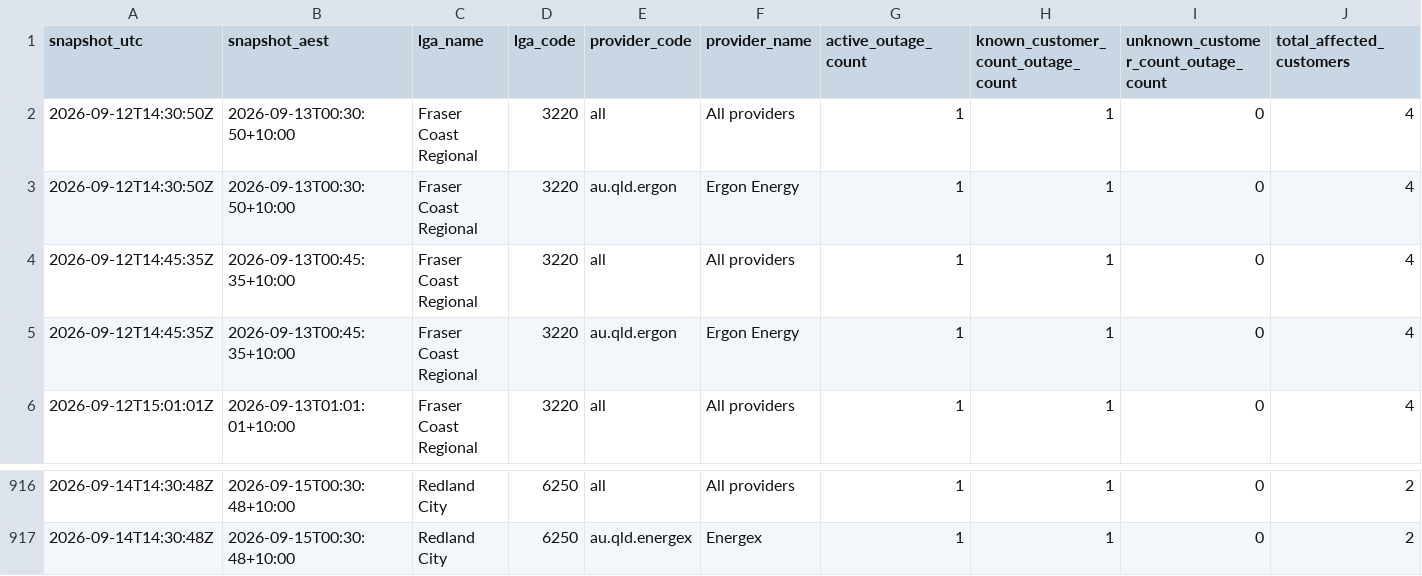
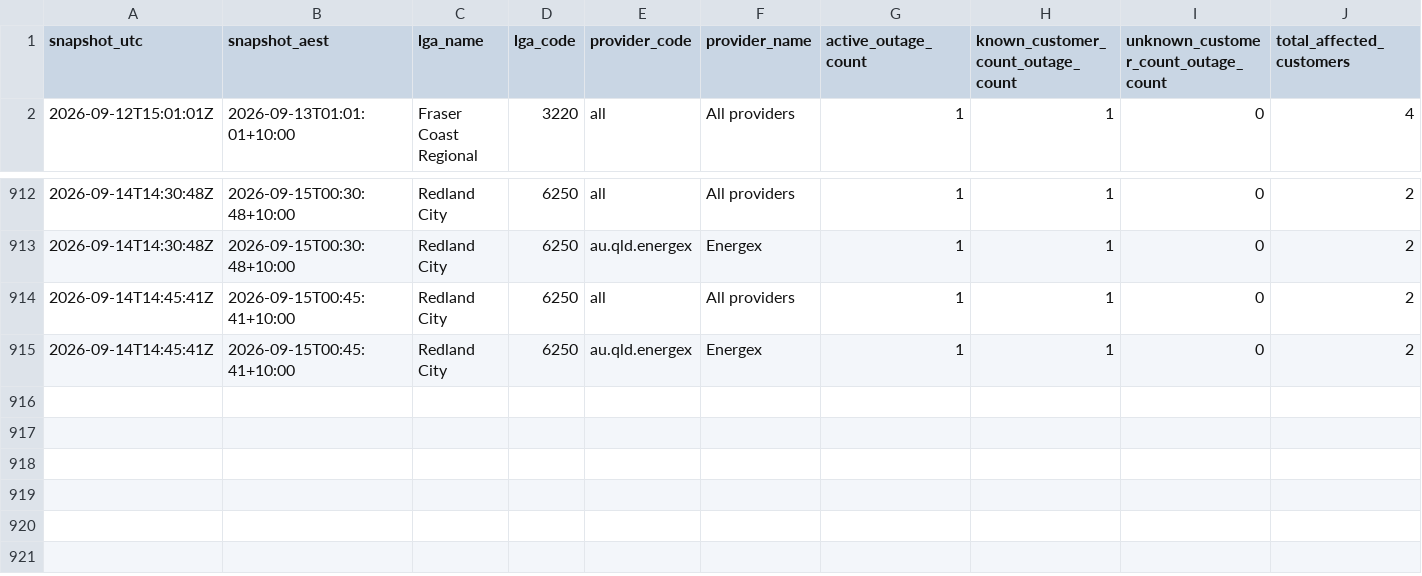
Before and after one commit to gowlettluke/qldpoweroutages, a CSV file: data/lga_totals_48h.csv, drawn as a sheet; only a part is shown, gaps mark what is left out; removed rows and columns are numbered as before the commit, all else as after; rows hold the shown columns only; the diff names each change by its address in the sheet, - before the commit and + after, or states it on an @@ line.

```diff
--- a/data/lga_totals_48h.csv
+++ b/data/lga_totals_48h.csv
-row 2: 2026-09-12T14:30:50Z | 2026-09-13T00:30:50+10:00 | Fraser Coast Regional | 3220 | all | All providers | 1 | 1 | 0 | 4
-row 3: 2026-09-12T14:30:50Z | 2026-09-13T00:30:50+10:00 | Fraser Coast Regional | 3220 | au.qld.ergon | Ergon Energy | 1 | 1 | 0 | 4
-row 4: 2026-09-12T14:45:35Z | 2026-09-13T00:45:35+10:00 | Fraser Coast Regional | 3220 | all | All providers | 1 | 1 | 0 | 4
-row 5: 2026-09-12T14:45:35Z | 2026-09-13T00:45:35+10:00 | Fraser Coast Regional | 3220 | au.qld.ergon | Ergon Energy | 1 | 1 | 0 | 4
+row 914: 2026-09-14T14:45:41Z | 2026-09-15T00:45:41+10:00 | Redland City | 6250 | all | All providers | 1 | 1 | 0 | 2
+row 915: 2026-09-14T14:45:41Z | 2026-09-15T00:45:41+10:00 | Redland City | 6250 | au.qld.energex | Energex | 1 | 1 | 0 | 2
```
Also changed, not shown: data/lga_cumulative_48h.csv, data/lga_totals_latest.csv, 4 other files.
